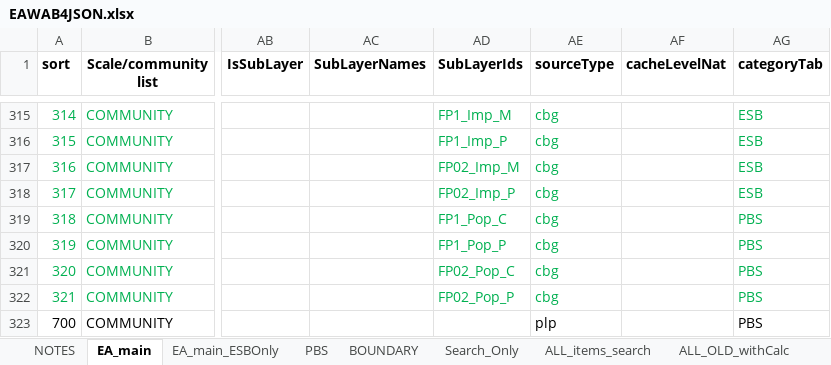
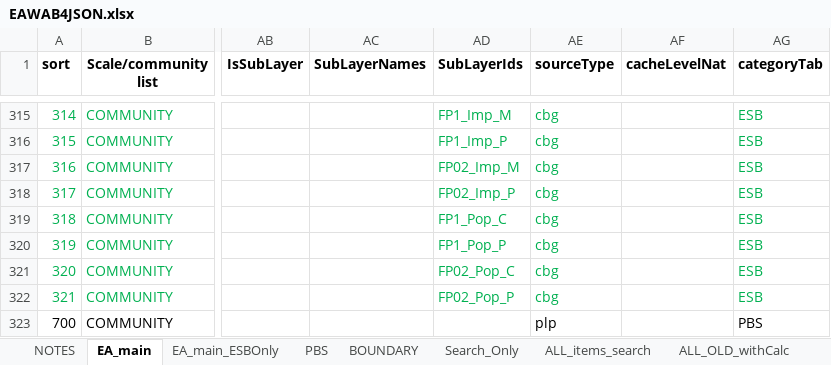
Before and after one commit to USEPA/EnviroAtlas_JSApp, an Excel workbook: scripts/EAWAB4JSON.xlsx, sheet EA_main, drawn as a sheet; only a part is shown, gaps mark what is left out; values as stored, in another font and other column widths than the file's, no borders; the diff covers the shown part only; the diff names each change by its address in the sheet, - before the commit and + after, or states it on an @@ line.

```diff
--- a/scripts/EAWAB4JSON.xlsx (sheet EA_main)
+++ b/scripts/EAWAB4JSON.xlsx (sheet EA_main)
-AG319:AG322 (categoryTab): PBS
+AG319:AG322 (categoryTab): ESB
```
Also changed, not shown: 15 edited cells elsewhere in this sheet, sheet PBS, sheet Search_Only, sheet EA_main_ESBOnly, sheet ALL_items_search, sheet ALL_OLD_withCalc, 2 other files.
